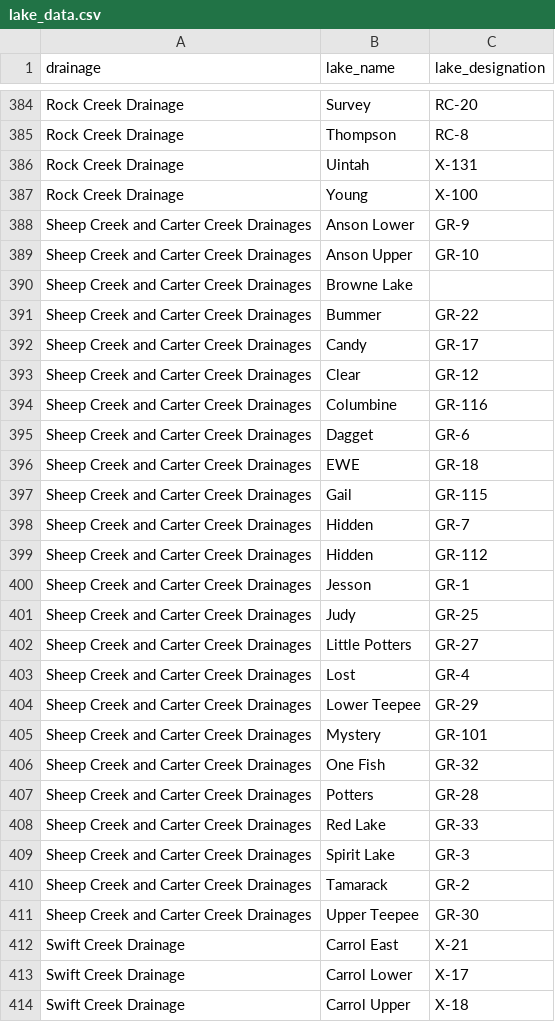
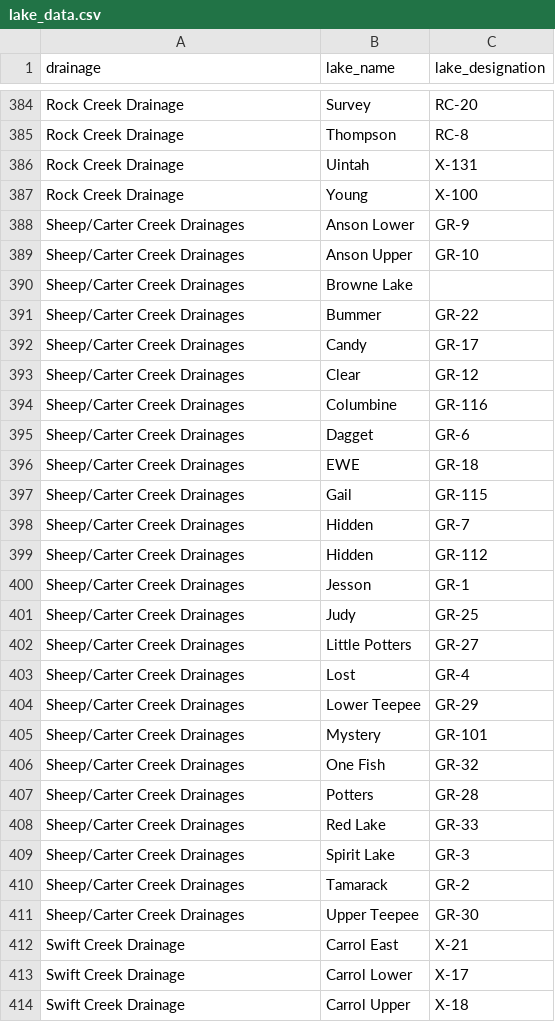
Before and after one commit to jedwood/uintas100, a CSV file: data/lake_data.csv, drawn as a sheet; only a part is shown, gaps mark what is left out.

```diff
--- a/data/lake_data.csv
+++ b/data/lake_data.csv
@@ -387,26 +387,26 @@ Rock Creek Drainage,Uintah,X-131
 Rock Creek Drainage,Young,X-100
-Sheep Creek and Carter Creek Drainages,Anson Lower,GR-9
-Sheep Creek and Carter Creek Drainages,Anson Upper,GR-10
-Sheep Creek and Carter Creek Drainages,Browne Lake,
-Sheep Creek and Carter Creek Drainages,Bummer,GR-22
-Sheep Creek and Carter Creek Drainages,Candy,GR-17
-Sheep Creek and Carter Creek Drainages,Clear,GR-12
-Sheep Creek and Carter Creek Drainages,Columbine,GR-116
-Sheep Creek and Carter Creek Drainages,Dagget,GR-6
-Sheep Creek and Carter Creek Drainages,EWE,GR-18
-Sheep Creek and Carter Creek Drainages,Gail,GR-115
-Sheep Creek and Carter Creek Drainages,Hidden,GR-7
-Sheep Creek and Carter Creek Drainages,Hidden,GR-112
-Sheep Creek and Carter Creek Drainages,Jesson,GR-1
-Sheep Creek and Carter Creek Drainages,Judy,GR-25
-Sheep Creek and Carter Creek Drainages,Little Potters,GR-27
-Sheep Creek and Carter Creek Drainages,Lost,GR-4
-Sheep Creek and Carter Creek Drainages,Lower Teepee,GR-29
-Sheep Creek and Carter Creek Drainages,Mystery,GR-101
-Sheep Creek and Carter Creek Drainages,One Fish,GR-32
-Sheep Creek and Carter Creek Drainages,Potters,GR-28
-Sheep Creek and Carter Creek Drainages,Red Lake,GR-33
-Sheep Creek and Carter Creek Drainages,Spirit Lake,GR-3
-Sheep Creek and Carter Creek Drainages,Tamarack,GR-2
-Sheep Creek and Carter Creek Drainages,Upper Teepee,GR-30
+Sheep/Carter Creek Drainages,Anson Lower,GR-9
+Sheep/Carter Creek Drainages,Anson Upper,GR-10
+Sheep/Carter Creek Drainages,Browne Lake,
+Sheep/Carter Creek Drainages,Bummer,GR-22
+Sheep/Carter Creek Drainages,Candy,GR-17
+Sheep/Carter Creek Drainages,Clear,GR-12
+Sheep/Carter Creek Drainages,Columbine,GR-116
+Sheep/Carter Creek Drainages,Dagget,GR-6
+Sheep/Carter Creek Drainages,EWE,GR-18
+Sheep/Carter Creek Drainages,Gail,GR-115
+Sheep/Carter Creek Drainages,Hidden,GR-7
+Sheep/Carter Creek Drainages,Hidden,GR-112
+Sheep/Carter Creek Drainages,Jesson,GR-1
+Sheep/Carter Creek Drainages,Judy,GR-25
+Sheep/Carter Creek Drainages,Little Potters,GR-27
+Sheep/Carter Creek Drainages,Lost,GR-4
+Sheep/Carter Creek Drainages,Lower Teepee,GR-29
+Sheep/Carter Creek Drainages,Mystery,GR-101
+Sheep/Carter Creek Drainages,One Fish,GR-32
+Sheep/Carter Creek Drainages,Potters,GR-28
+Sheep/Carter Creek Drainages,Red Lake,GR-33
+Sheep/Carter Creek Drainages,Spirit Lake,GR-3
+Sheep/Carter Creek Drainages,Tamarack,GR-2
+Sheep/Carter Creek Drainages,Upper Teepee,GR-30
 Swift Creek Drainage,Carrol East,X-21
```
Also changed, not shown: 3 other files.
